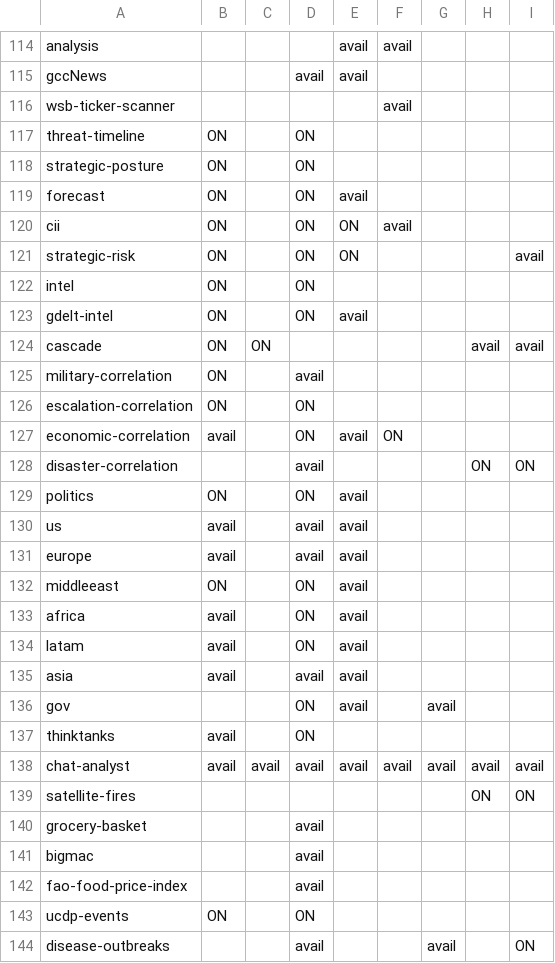
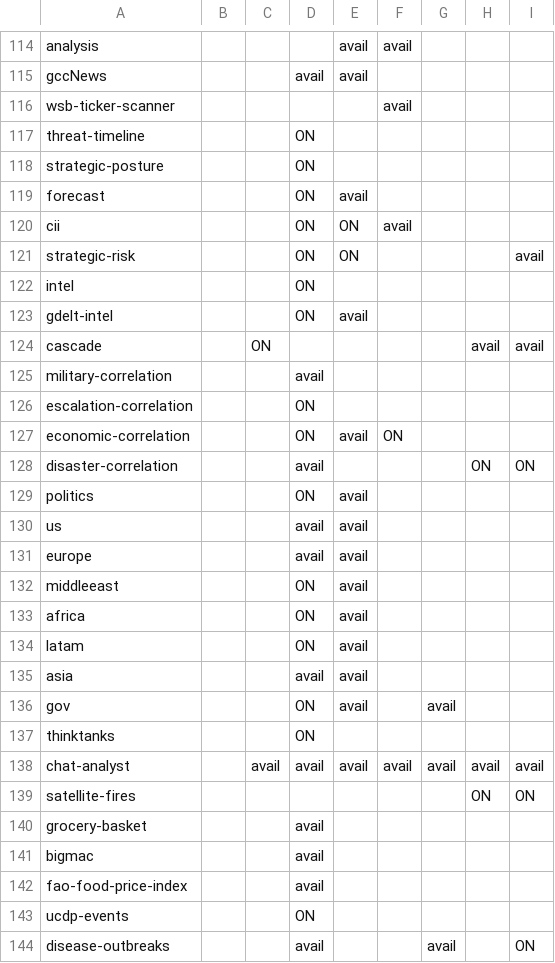
Before and after one commit to Aidan-Zhong-Mosaic/worldmonitor, a CSV file: src/config/mosaic/lob2panels.csv, drawn as a sheet; only a part is shown, gaps mark what is left out; the diff covers the shown part only.

```diff
--- a/src/config/mosaic/lob2panels.csv
+++ b/src/config/mosaic/lob2panels.csv
@@ -116,24 +116,24 @@ gccNews,,,avail,avail,,,,
 wsb-ticker-scanner,,,,,avail,,,
-threat-timeline,ON,,ON,,,,,
-strategic-posture,ON,,ON,,,,,
-forecast,ON,,ON,avail,,,,
-cii,ON,,ON,ON,avail,,,
-strategic-risk,ON,,ON,ON,,,,avail
-intel,ON,,ON,,,,,
-gdelt-intel,ON,,ON,avail,,,,
-cascade,ON,ON,,,,,avail,avail
-military-correlation,ON,,avail,,,,,
-escalation-correlation,ON,,ON,,,,,
-economic-correlation,avail,,ON,avail,ON,,,
+threat-timeline,,,ON,,,,,
+strategic-posture,,,ON,,,,,
+forecast,,,ON,avail,,,,
+cii,,,ON,ON,avail,,,
+strategic-risk,,,ON,ON,,,,avail
+intel,,,ON,,,,,
+gdelt-intel,,,ON,avail,,,,
+cascade,,ON,,,,,avail,avail
+military-correlation,,,avail,,,,,
+escalation-correlation,,,ON,,,,,
+economic-correlation,,,ON,avail,ON,,,
 disaster-correlation,,,avail,,,,ON,ON
-politics,ON,,ON,avail,,,,
-us,avail,,avail,avail,,,,
-europe,avail,,avail,avail,,,,
-middleeast,ON,,ON,avail,,,,
-africa,avail,,ON,avail,,,,
-latam,avail,,ON,avail,,,,
-asia,avail,,avail,avail,,,,
+politics,,,ON,avail,,,,
+us,,,avail,avail,,,,
+europe,,,avail,avail,,,,
+middleeast,,,ON,avail,,,,
+africa,,,ON,avail,,,,
+latam,,,ON,avail,,,,
+asia,,,avail,avail,,,,
 gov,,,ON,avail,,avail,,
-thinktanks,avail,,ON,,,,,
-chat-analyst,avail,avail,avail,avail,avail,avail,avail,avail
+thinktanks,,,ON,,,,,
+chat-analyst,,avail,avail,avail,avail,avail,avail,avail
 satellite-fires,,,,,,,ON,ON
@@ -142,3 +142,3 @@ bigmac,,,avail,,,,,
 fao-food-price-index,,,avail,,,,,
-ucdp-events,ON,,ON,,,,,
+ucdp-events,,,ON,,,,,
 disease-outbreaks,,,avail,,,avail,,ON
```
Also changed, not shown: 33 edited cells elsewhere in this file, 2 other files.
